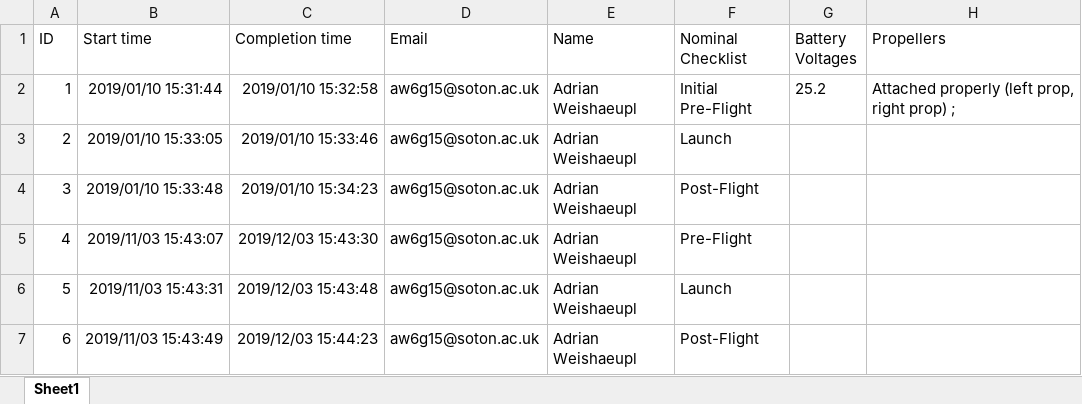
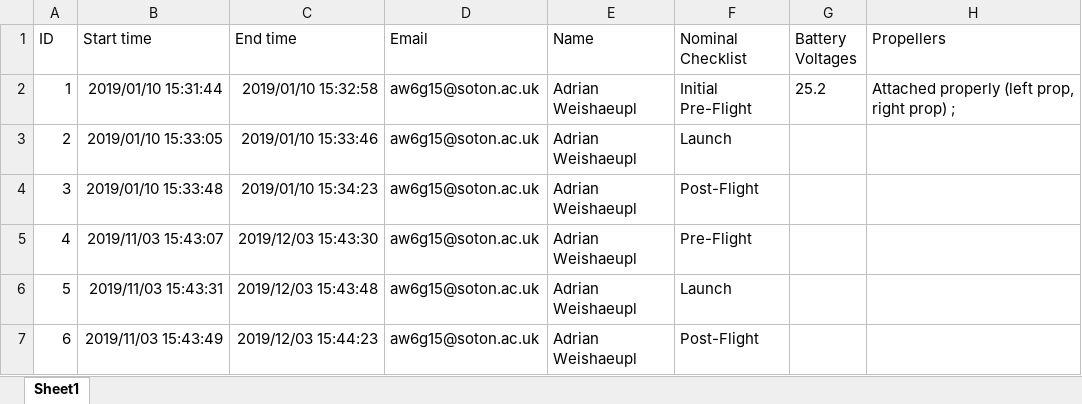
Before and after one commit to AdrianWeishaeupl/AutoFLpy, an Excel workbook: autoflpy/data/Checklists_nominal.xlsx, sheet Sheet1, drawn as a sheet; only a part is shown; values as stored, in another font and other column widths than the file's, no borders; table styles not drawn; the diff names each change by its address in the sheet, - before the commit and + after, or states it on an @@ line.

```diff
--- a/autoflpy/data/Checklists_nominal.xlsx (sheet Sheet1)
+++ b/autoflpy/data/Checklists_nominal.xlsx (sheet Sheet1)
-C1: Completion time
+C1: End time
```
Also changed, not shown: autoflpy/data/Checklists_emergency.xlsx, autoflpy/user_files/checklists/Checklists_emergency.xlsx, 3 other files.
